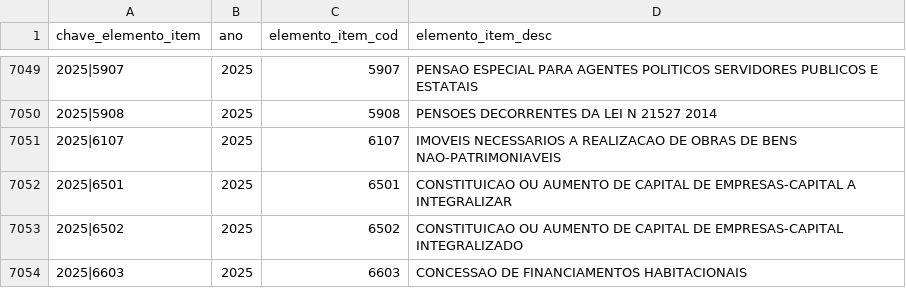
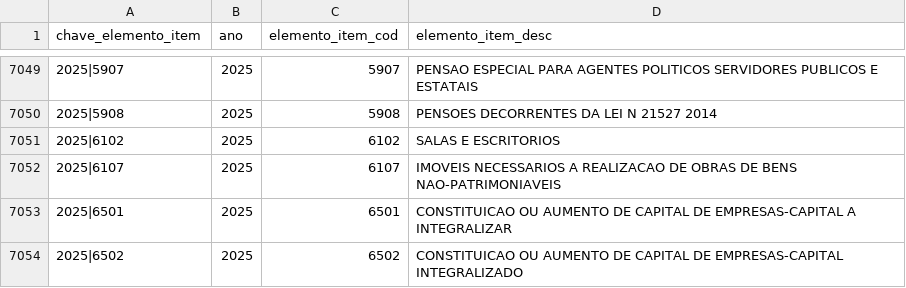
Before and after one commit to splor-mg/dados-aux-classificadores, a CSV file: data/elemento_item.csv, drawn as a sheet; only a part is shown, gaps mark what is left out; the shorter side is filled out with more unchanged rows.

```diff
--- a/data/elemento_item.csv
+++ b/data/elemento_item.csv
@@ -7050,2 +7050,3 @@ chave_elemento_item,ano,elemento_item_cod,elemento_item_desc
 2025|5908,2025,5908,PENSOES DECORRENTES DA LEI N 21527 2014
+2025|6102,2025,6102,SALAS E ESCRITORIOS
 2025|6107,2025,6107,IMOVEIS NECESSARIOS A REALIZACAO DE OBRAS DE BENS NAO-PATRIMONIAVEIS
```
Also changed, not shown: data-raw/elemento_item_current.csv, 1 other file.
